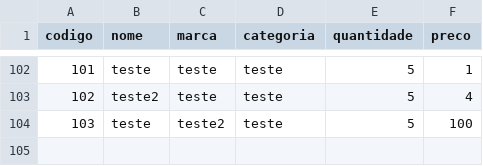
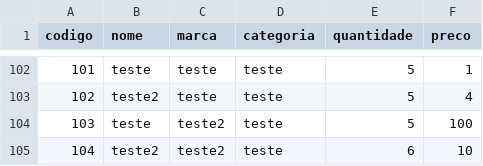
Before and after one commit to cjunior-dino/driver-trader, a CSV file: banco_de_dados/produtos/dados.csv, drawn as a sheet; only a part is shown, gaps mark what is left out; the diff names each change by its address in the sheet, - before the commit and + after, or states it on an @@ line.

```diff
--- a/banco_de_dados/produtos/dados.csv
+++ b/banco_de_dados/produtos/dados.csv
+row 105: 104 | teste2 | teste2 | teste | 6 | 10
```
